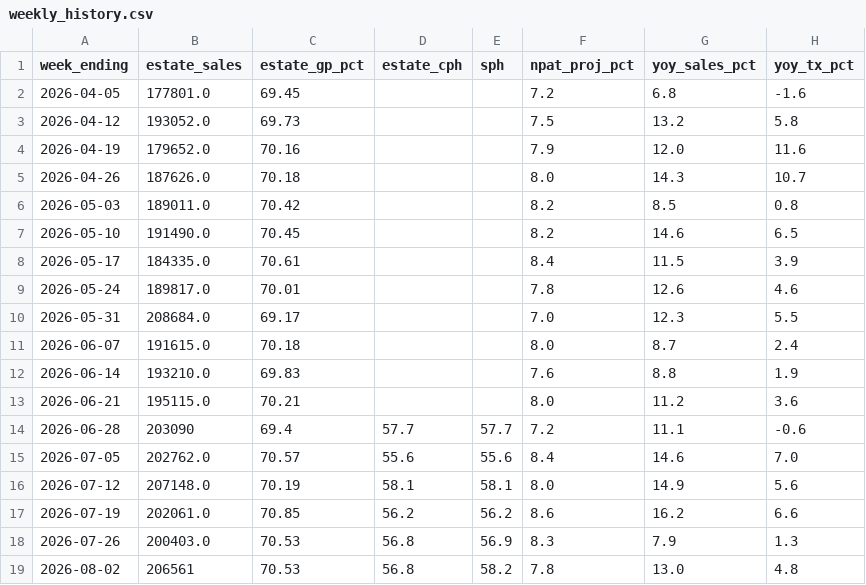
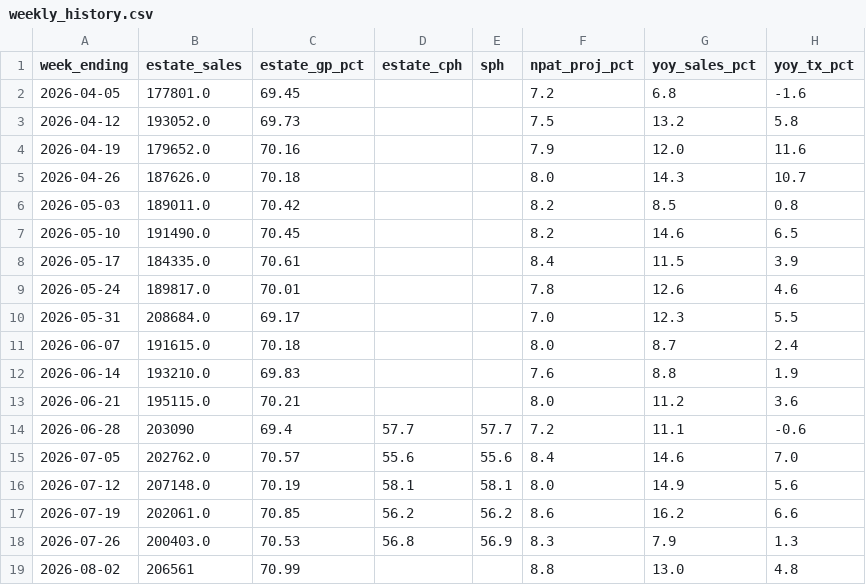
Before and after one commit to Fontana1974/bewiched-dashboards, a CSV file: weekly_history.csv, drawn as a sheet; only a part is shown; the diff names each change by its address in the sheet, - before the commit and + after, or states it on an @@ line.

```diff
--- a/weekly_history.csv
+++ b/weekly_history.csv
-C19 (estate_gp_pct): 70.53
+C19 (estate_gp_pct): 70.99
-D19 (estate_cph): 56.8
+D19 (estate_cph): (empty)
-E19 (sph): 58.2
+E19 (sph): (empty)
-F19 (npat_proj_pct): 7.8
+F19 (npat_proj_pct): 8.8
```
Also changed, not shown: 42 other files.
